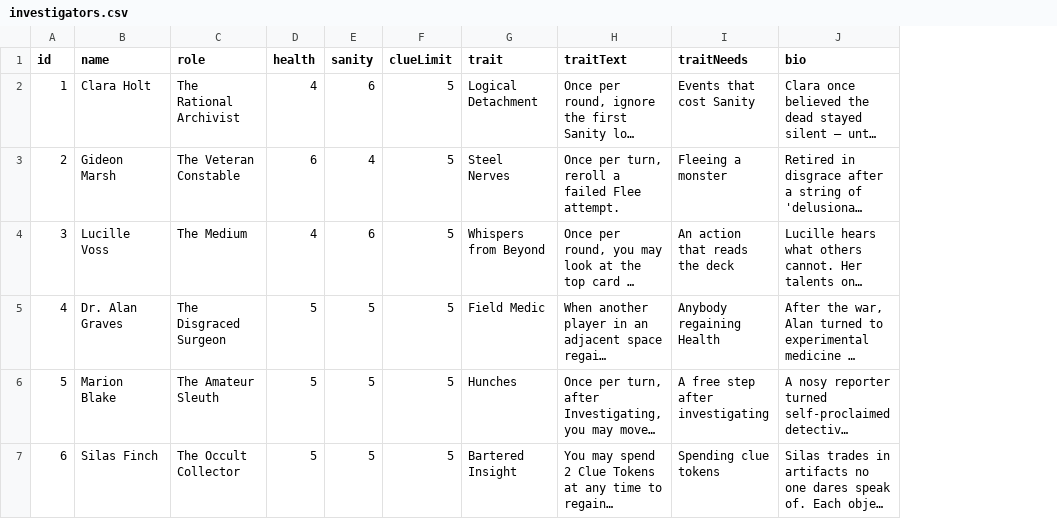
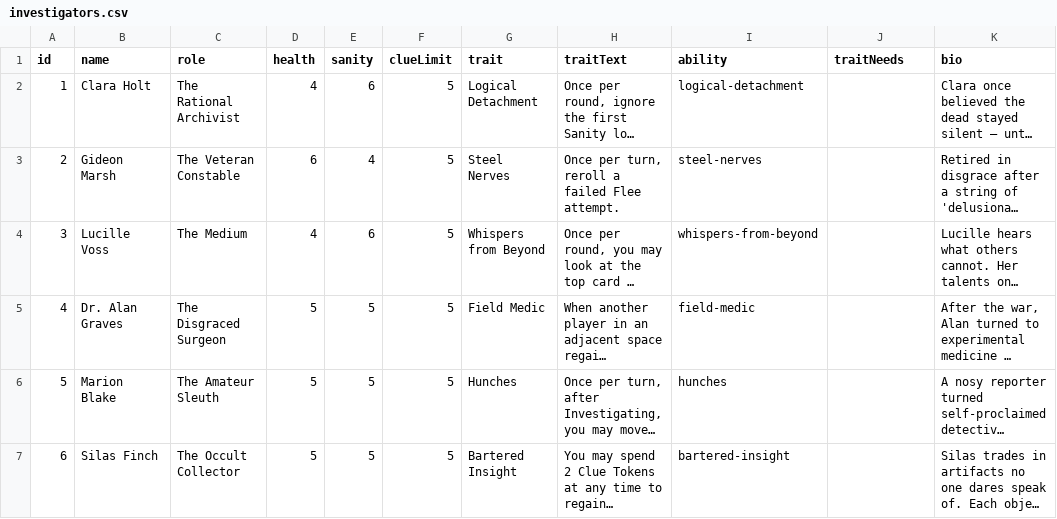
Before and after one commit to nykynytelyte/C_O_M, a CSV file: decks/investigators.csv, drawn as a sheet; long unchanged cells end in …; addresses are those after the commit; the diff names each change by its address in the sheet, - before the commit and + after, or states it on an @@ line.

```diff
--- a/decks/investigators.csv
+++ b/decks/investigators.csv
+column I (ability), rows 2-7: logical-detachment | steel-nerves | whispers-from-beyond | field-medic | hunches | bartered-insight
-J2 (traitNeeds): Events that cost Sanity
+J2 (traitNeeds): (empty)
-J3 (traitNeeds): Fleeing a monster
+J3 (traitNeeds): (empty)
-J4 (traitNeeds): An action that reads the deck
+J4 (traitNeeds): (empty)
-J5 (traitNeeds): Anybody regaining Health
+J5 (traitNeeds): (empty)
-J6 (traitNeeds): A free step after investigating
+J6 (traitNeeds): (empty)
-J7 (traitNeeds): Spending clue tokens
+J7 (traitNeeds): (empty)
```
Also changed, not shown: 4 other files.
